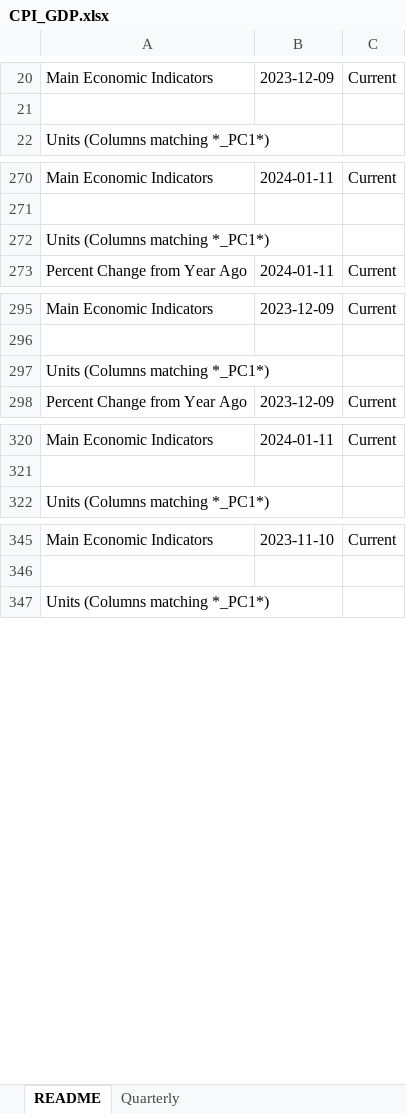
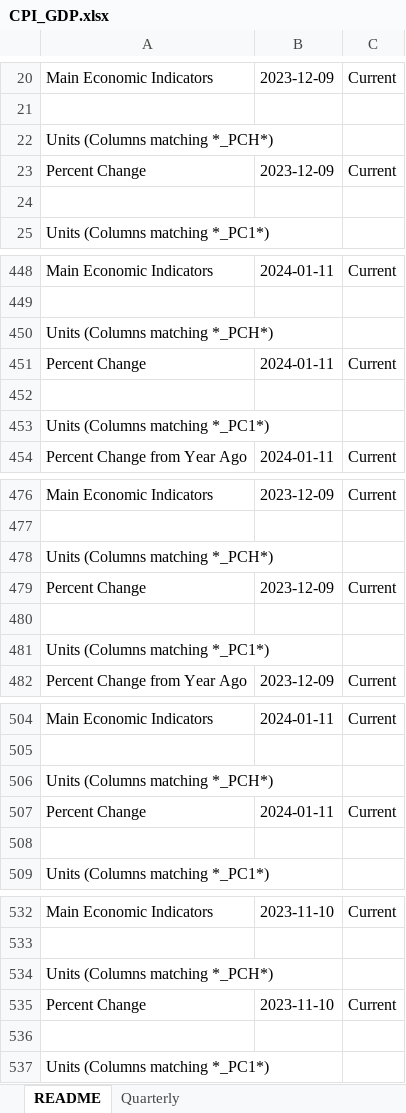
Before and after one commit to jrenne/IdSS, an Excel workbook: data-raw/International/CPI_GDP.xlsx, sheet README, drawn as a sheet; only a part is shown, gaps mark what is left out; values as stored, in another font and other column widths than the file's, no borders; the diff covers the shown part only; the diff names each change by its address in the sheet, - before the commit and + after, or states it on an @@ line.

```diff
--- a/data-raw/International/CPI_GDP.xlsx (sheet README)
+++ b/data-raw/International/CPI_GDP.xlsx (sheet README)
+row 22: Units (Columns matching *_PCH*)
+row 23: Percent Change | 2023-12-09 | Current
+row 24: (empty)
+row 450: Units (Columns matching *_PCH*)
+row 451: Percent Change | 2024-01-11 | Current
+row 452: (empty)
+row 478: Units (Columns matching *_PCH*)
+row 479: Percent Change | 2023-12-09 | Current
+row 480: (empty)
+row 506: Units (Columns matching *_PCH*)
+row 507: Percent Change | 2024-01-11 | Current
+row 508: (empty)
+row 534: Units (Columns matching *_PCH*)
+row 535: Percent Change | 2023-11-10 | Current
+row 536: (empty)
```
Also changed, not shown: 187 added rows and 2 edited cells elsewhere in this sheet, sheet Quarterly, 3 other files.
